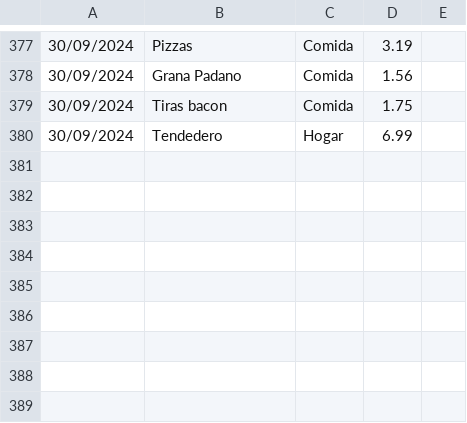
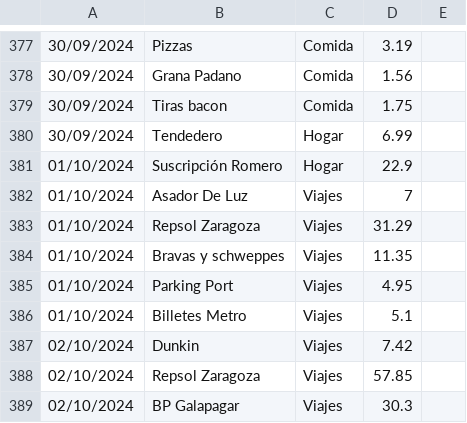
Before and after one commit to IAmTheMister/gastosKivy, a CSV file: admin/gastos_admin.csv, drawn as a sheet; only a part is shown, gaps mark what is left out; the diff names each change by its address in the sheet, - before the commit and + after, or states it on an @@ line.

```diff
--- a/admin/gastos_admin.csv
+++ b/admin/gastos_admin.csv
+row 381: 01/10/2024 | Suscripción Romero | Hogar | 22.9
+row 382: 01/10/2024 | Asador De Luz | Viajes | 7
+row 383: 01/10/2024 | Repsol Zaragoza | Viajes | 31.29
+row 384: 01/10/2024 | Bravas y schweppes | Viajes | 11.35
+row 385: 01/10/2024 | Parking Port | Viajes | 4.95
+row 386: 01/10/2024 | Billetes Metro | Viajes | 5.1
+row 387: 02/10/2024 | Dunkin | Viajes | 7.42
+row 388: 02/10/2024 | Repsol Zaragoza | Viajes | 57.85
+row 389: 02/10/2024 | BP Galapagar | Viajes | 30.3
```
Also changed, not shown: admin/viajes_admin.csv.
